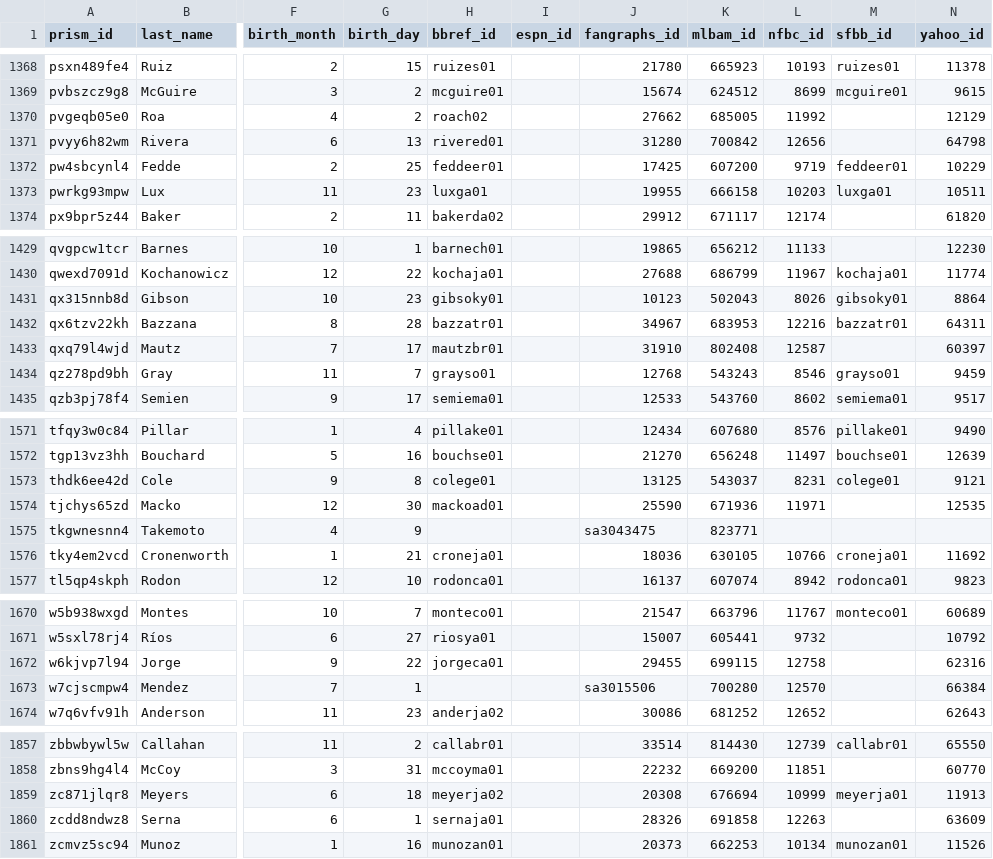
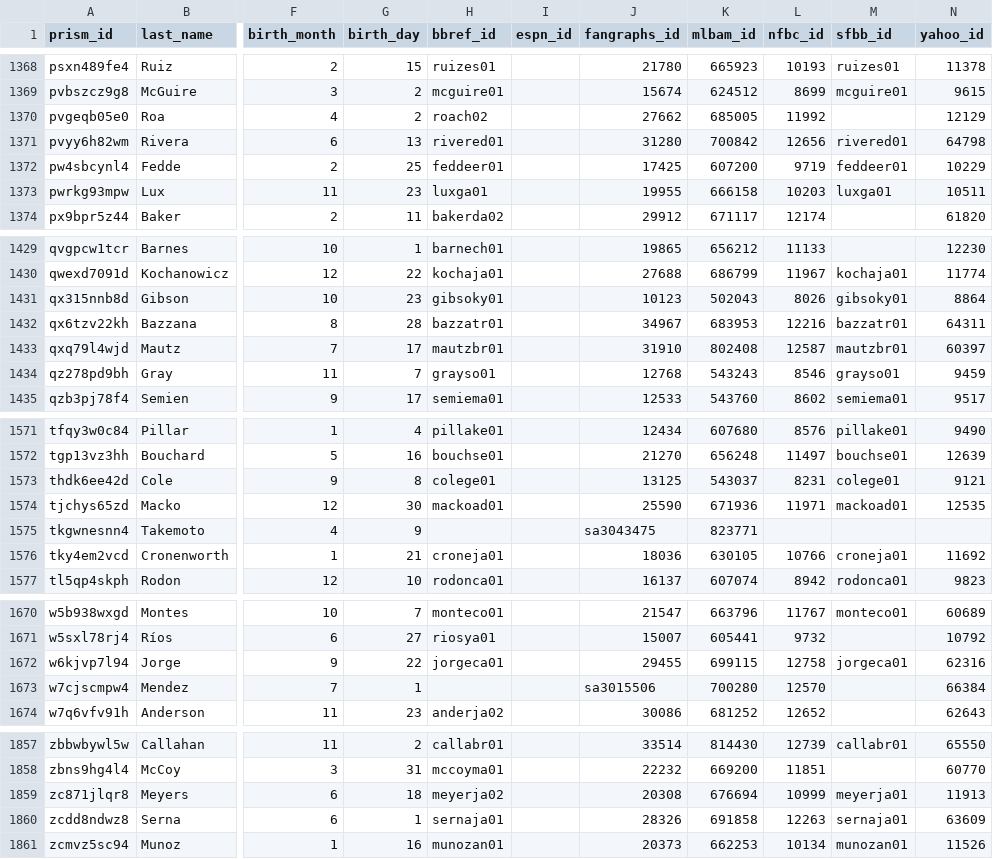
Before and after one commit to StatsVine/prism-crosswalk-data, a CSV file: data/mlb/players.csv, drawn as a sheet; only a part is shown, gaps mark what is left out; the diff covers the shown part only; the diff names each change by its address in the sheet, - before the commit and + after, or states it on an @@ line.

Commit message:
mlb: Fill sfbb ids for 16 players, ignore Marte bbref diff
From the daily SFBB diff report in #906.

Sheet dump fills sfbb_id for 16 players where SFBB had a value and PRISM
was blank. Austin Peterson (w8nhsmwrr4) was already handled in #907 and is
not in this diff.

Yunior Marte (tyfdqg19x4) gets an ignore entry instead: SFBB maps him to
bbref marteyu01, but that id belongs to the other Yunior Marte (mlbam
628708, b. 1995, debut 2022). Ours is the 2003-born Marte (mlbam 805074,
debut 2026-08-29) whose bbref id is marteyu02. His sfbb_id is still filled
with SFBB's own key, matching how the other SFBB bbref mismatches are
recorded.

Closes #906.

```diff
--- a/data/mlb/players.csv
+++ b/data/mlb/players.csv
-M1371 (sfbb_id): (empty)
+M1371 (sfbb_id): rivered01
-M1433 (sfbb_id): (empty)
+M1433 (sfbb_id): mautzbr01
-M1574 (sfbb_id): (empty)
+M1574 (sfbb_id): mackoad01
-M1672 (sfbb_id): (empty)
+M1672 (sfbb_id): jorgeca01
-M1860 (sfbb_id): (empty)
+M1860 (sfbb_id): sernaja01
```
Also changed, not shown: 12 edited cells elsewhere in this file, 1 other file.
